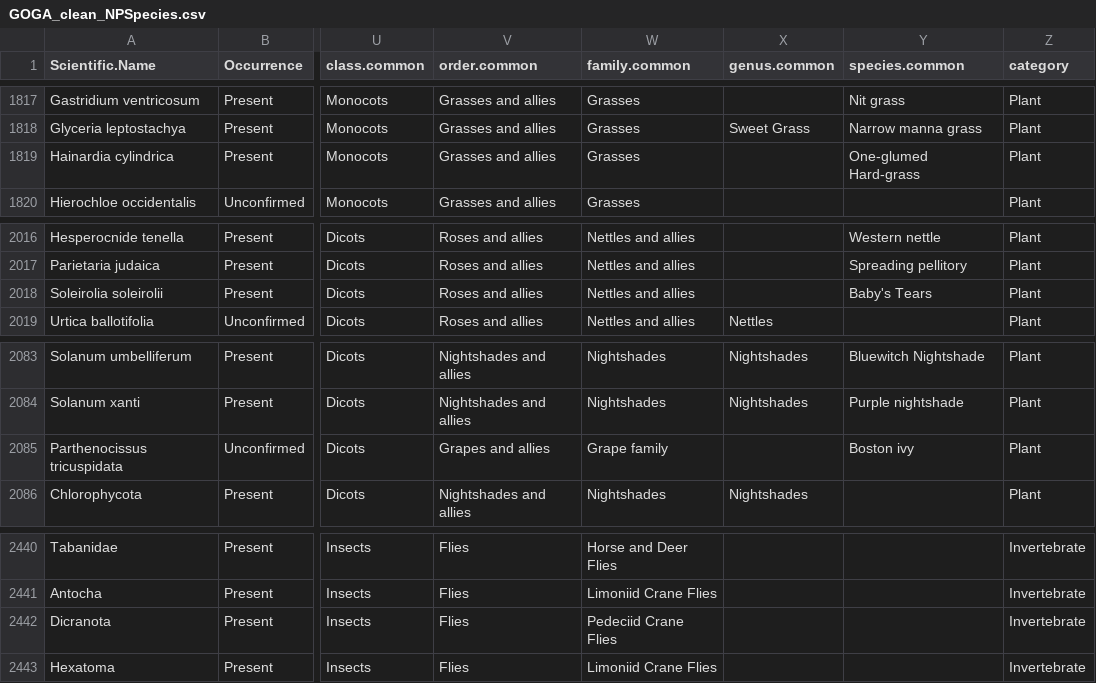
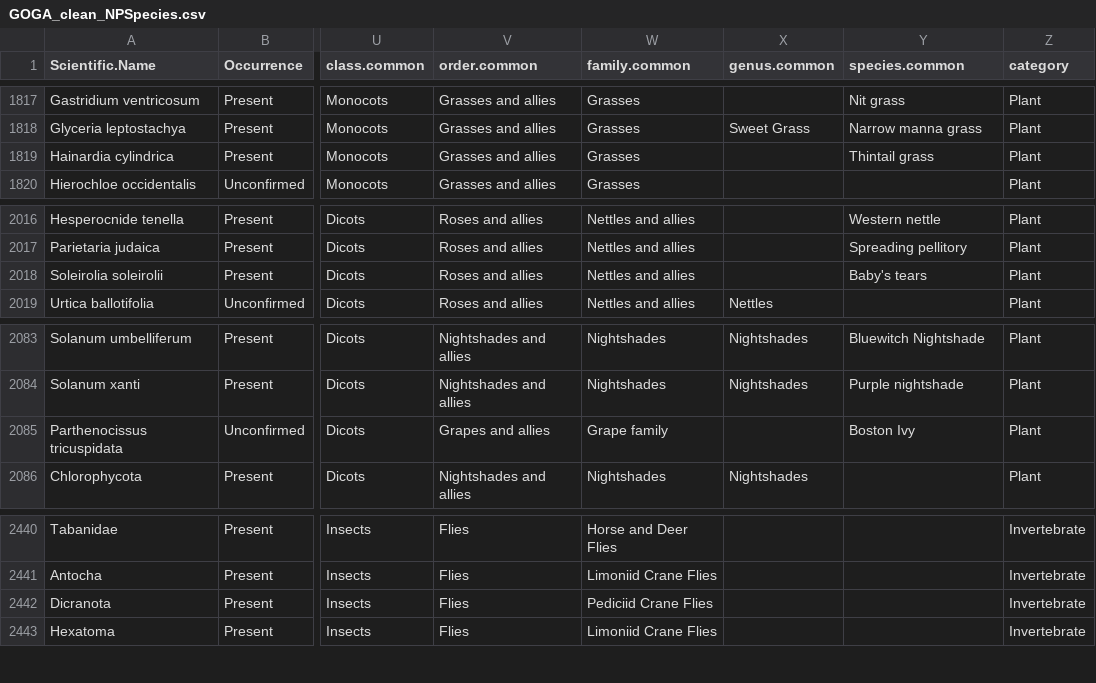
Before and after one commit to matthewkling/natlas, a CSV file: processed_data/GOGA_data/GOGA_clean_NPSpecies.csv, drawn as a sheet; only a part is shown, gaps mark what is left out; the diff covers the shown part only; the diff names each change by its address in the sheet, - before the commit and + after, or states it on an @@ line.

```diff
--- a/processed_data/GOGA_data/GOGA_clean_NPSpecies.csv
+++ b/processed_data/GOGA_data/GOGA_clean_NPSpecies.csv
-Y1819 (species.common): One-glumed Hard-grass
+Y1819 (species.common): Thintail grass
-Y2018 (species.common): Baby's Tears
+Y2018 (species.common): Baby's tears
-Y2085 (species.common): Boston ivy
+Y2085 (species.common): Boston Ivy
-W2442 (family.common): Pedeciid Crane Flies
+W2442 (family.common): Pediciid Crane Flies
```
Also changed, not shown: 20 edited cells elsewhere in this file, processed_data/PORE_data/PORE_clean_NPSpecies.csv, processed_data/SAMO_data/SAMO_clean_NPSpecies.csv, 22 other files.
